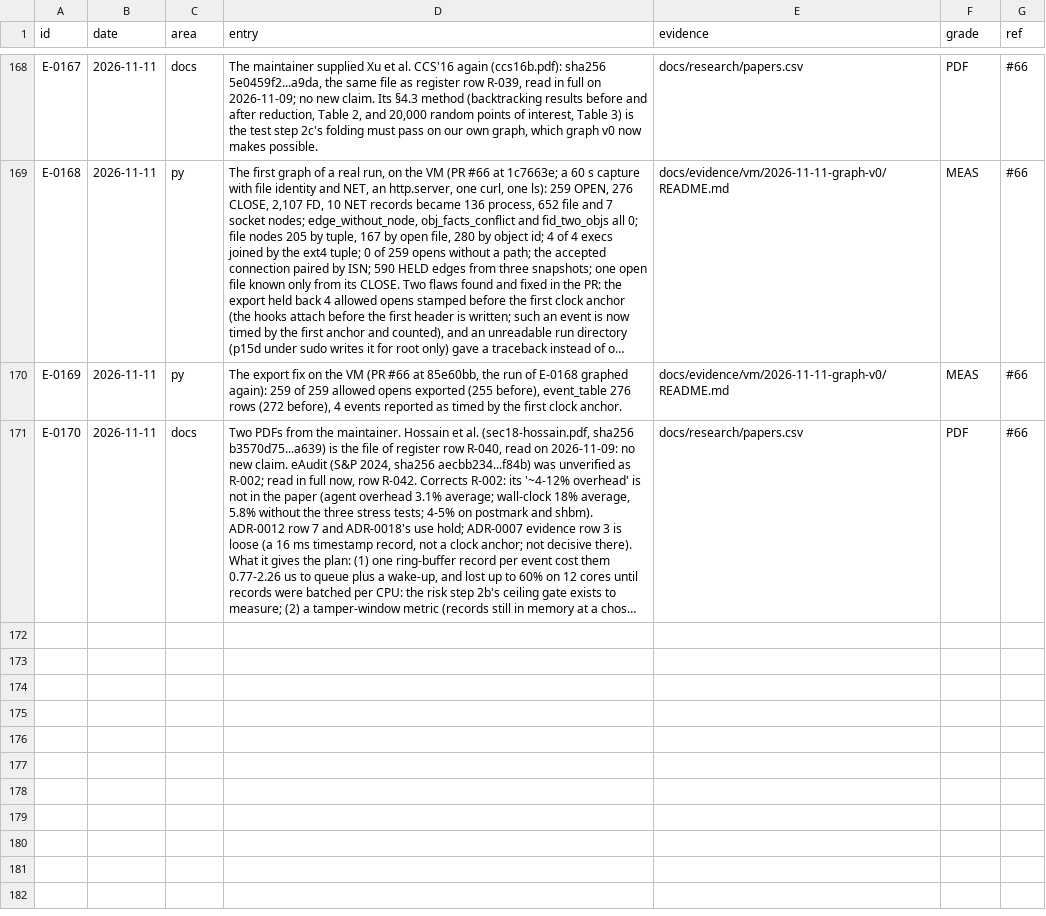
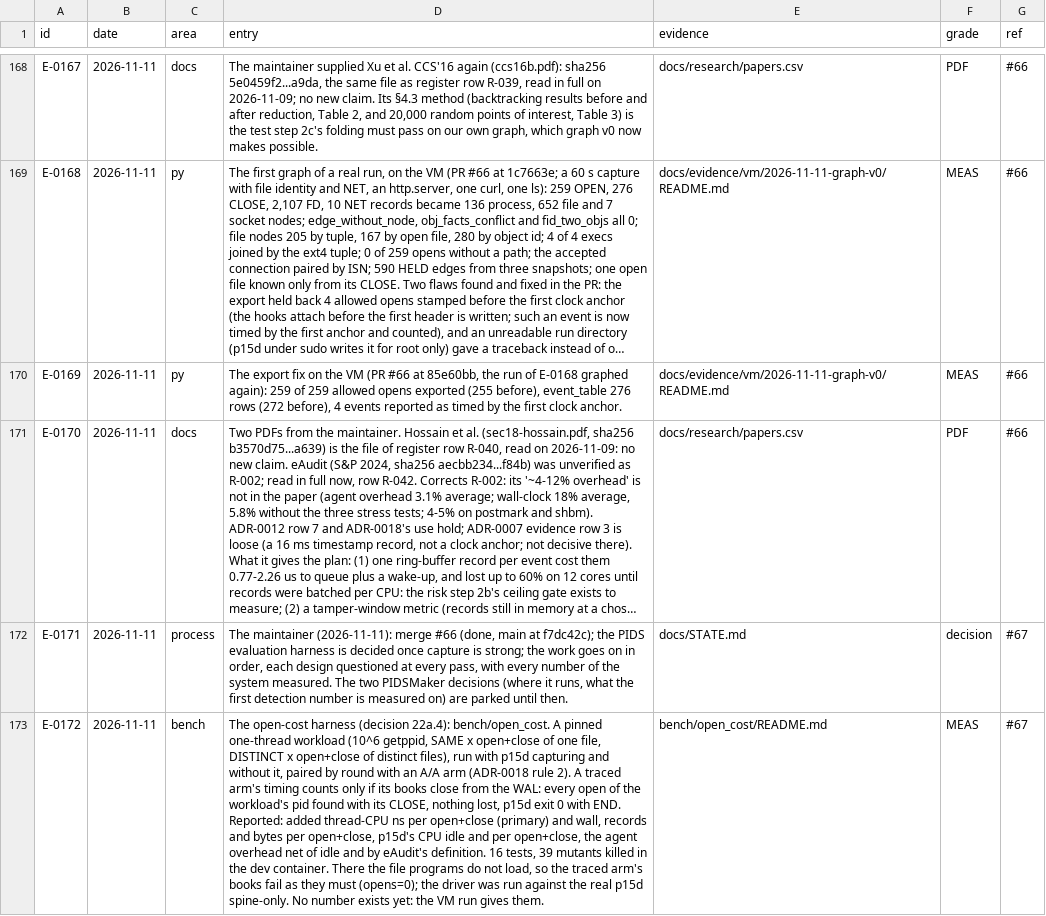
Before and after one commit to ranahunter10/fiery-dragon, a CSV file: docs/journal/engineering-log.csv, drawn as a sheet; only a part is shown, gaps mark what is left out; long unchanged cells end in …; the diff names each change by its address in the sheet, - before the commit and + after, or states it on an @@ line.

```diff
--- a/docs/journal/engineering-log.csv
+++ b/docs/journal/engineering-log.csv
+row 172: E-0171 | 2026-11-11 | process | The maintainer (2026-11-11): merge #66 (done, main at f7dc42c); the PIDS evaluation harness is decided once capture is strong; the work goes on in order, each design questioned at every pass, with every number of the system measured. The two PIDSMaker decisions (where it runs, what the first detection number is measured on) are parked until then. | docs/STATE.md | decision | #67
+row 173: E-0172 | 2026-11-11 | bench | The open-cost harness (decision 22a.4): bench/open_cost. A pinned one-thread workload (10^6 getppid, SAME x open+close of one file, DISTINCT x open+close of distinct files), run with p15d capturing and without it, paired by round with an A/A arm (ADR-0018 rule 2). A traced arm's timing counts only if its books close from the WAL: every open of the workload's pid found with its CLOSE, nothing lost, p15d exit 0 with END. Reported: added thread-CPU ns per open+close (primary) and wall, records and bytes per open+close, p15d's CPU idle and per open+close, the agent overhead net of idle and by eAudit's definition. 16 tests, 39 mutants killed in the dev container. There the file programs do not load, so the traced arm's books fail as they must (opens=0); the driver was run against the real p15d spine-only. No number exists yet: the VM run gives them. | bench/open_cost/README.md | MEAS | #67
```
Also changed, not shown: 10 other files.
